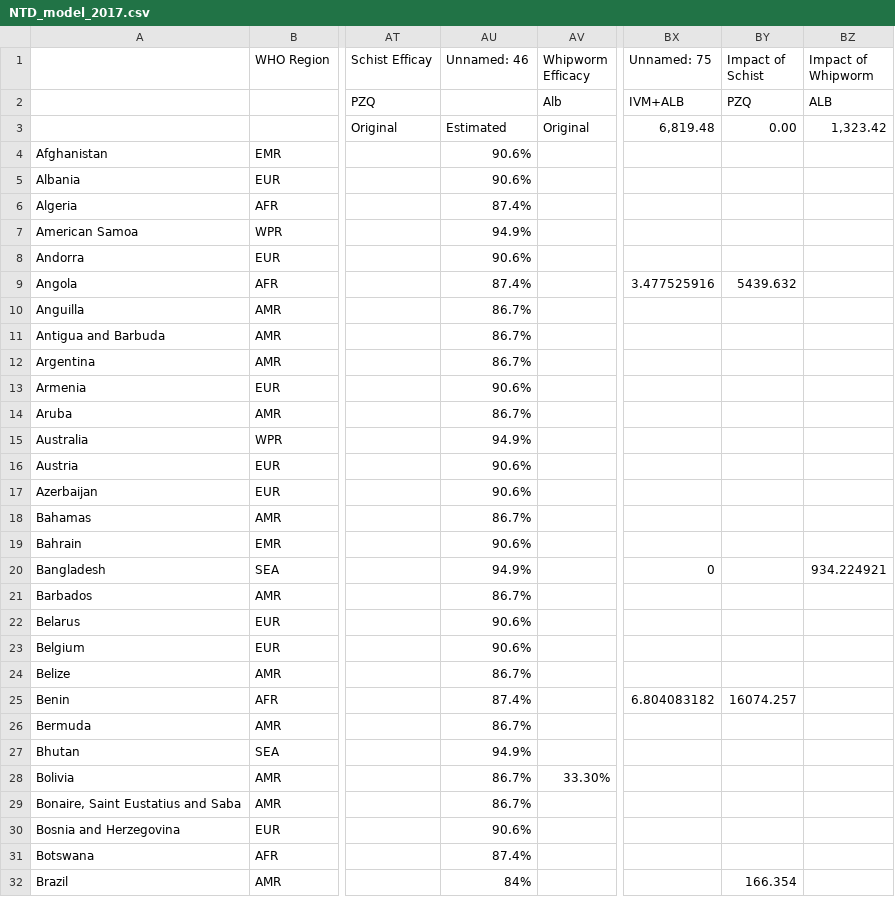
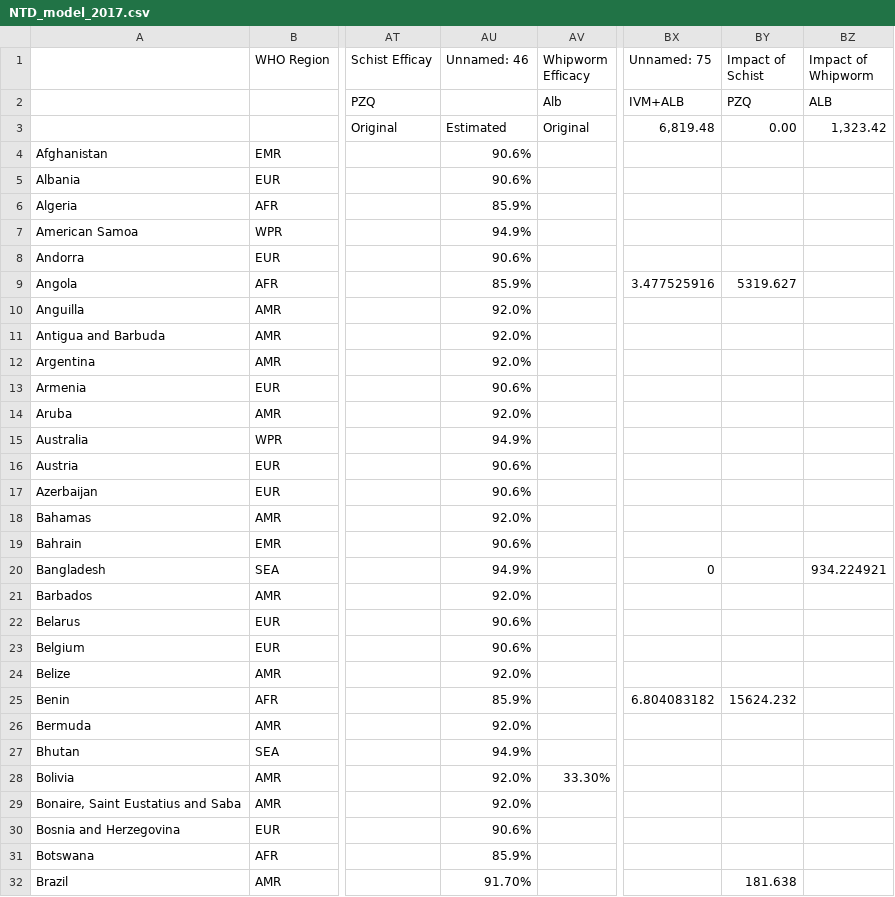
Before and after one commit to bcchen52/GHI_entity_mapping, a CSV file: raw_models/NTD_model_2017.csv, drawn as a sheet; only a part is shown, gaps mark what is left out; the diff covers the shown part only; the diff names each change by its address in the sheet, - before the commit and + after, or states it on an @@ line.

```diff
--- a/raw_models/NTD_model_2017.csv
+++ b/raw_models/NTD_model_2017.csv
-AU6 (Unnamed: 46): 87.4%
+AU6 (Unnamed: 46): 85.9%
-AU9 (Unnamed: 46): 87.4%
+AU9 (Unnamed: 46): 85.9%
-BY9 (Impact of Schist): 5439.632
+BY9 (Impact of Schist): 5319.627
-AU10:AU12 (Unnamed: 46): 86.7%
+AU10:AU12 (Unnamed: 46): 92.0%
-AU14 (Unnamed: 46): 86.7%
+AU14 (Unnamed: 46): 92.0%
-AU18 (Unnamed: 46): 86.7%
+AU18 (Unnamed: 46): 92.0%
-AU21 (Unnamed: 46): 86.7%
+AU21 (Unnamed: 46): 92.0%
-AU24 (Unnamed: 46): 86.7%
+AU24 (Unnamed: 46): 92.0%
-AU25 (Unnamed: 46): 87.4%
+AU25 (Unnamed: 46): 85.9%
-BY25 (Impact of Schist): 16074.257
+BY25 (Impact of Schist): 15624.232
-AU26 (Unnamed: 46): 86.7%
+AU26 (Unnamed: 46): 92.0%
-AU28:AU29 (Unnamed: 46): 86.7%
+AU28:AU29 (Unnamed: 46): 92.0%
-AU31 (Unnamed: 46): 87.4%
+AU31 (Unnamed: 46): 85.9%
-AU32 (Unnamed: 46): 84%
+AU32 (Unnamed: 46): 91.70%
-BY32 (Impact of Schist): 166.354
+BY32 (Impact of Schist): 181.638
```
Also changed, not shown: 90 edited cells elsewhere in this file, entity_maps/NTD_entity_map_2015.csv, entity_maps/NTD_entity_map_2017.csv, 30 other files.
